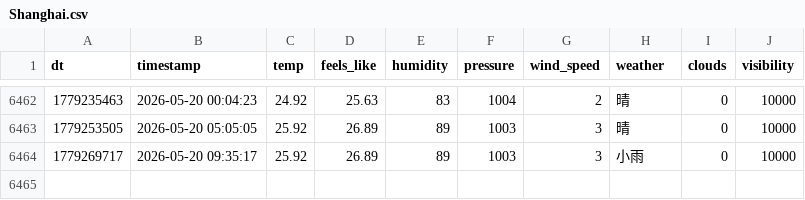
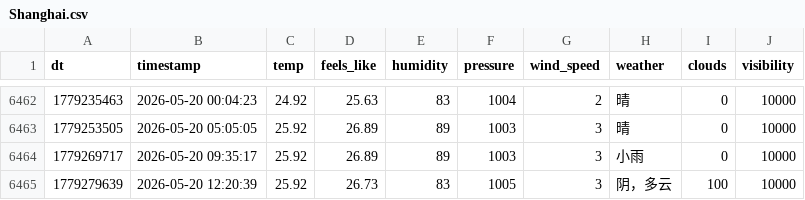
Before and after one commit to FireStar0507/OWMweather-logger, a CSV file: weather_data/Shanghai.csv, drawn as a sheet; only a part is shown, gaps mark what is left out; the diff names each change by its address in the sheet, - before the commit and + after, or states it on an @@ line.

```diff
--- a/weather_data/Shanghai.csv
+++ b/weather_data/Shanghai.csv
+row 6465: 1779279639 | 2026-05-20 12:20:39 | 25.92 | 26.73 | 83 | 1005 | 3 | 阴，多云 | 100 | 10000
```
Also changed, not shown: weather_data/Beijing.csv, weather_data/Foshan.csv.
